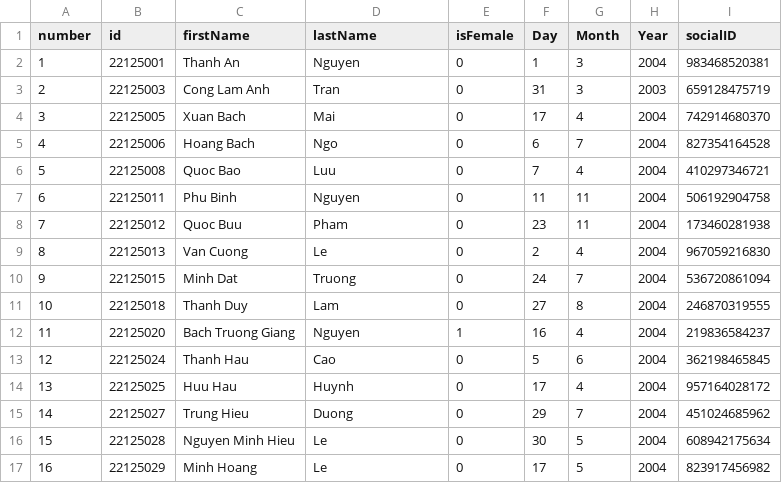
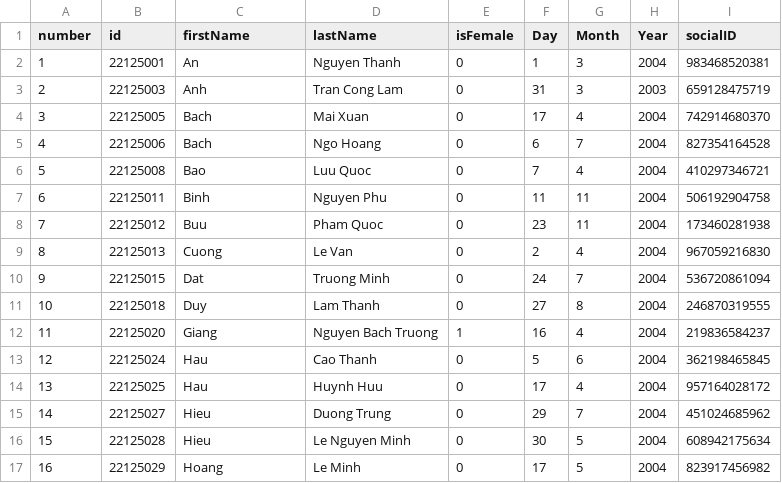
Before and after one commit to ngpin04/Group-4-CS162-Project, a CSV file: data/students.csv, drawn as a sheet; only a part is shown; the diff covers the shown part only.

Commit message:
fixed csv files, fixed display in startYear, removed stu.num, fixed warnings

```diff
--- a/data/students.csv
+++ b/data/students.csv
@@ -1,17 +1,17 @@
 number,id,firstName,lastName,isFemale,Day,Month,Year,socialID
-1,22125001,Thanh An,Nguyen,0,1,3,2004,983468520381
-2,22125003,Cong Lam Anh,Tran,0,31,3,2003,659128475719
-3,22125005,Xuan Bach,Mai,0,17,4,2004,742914680370
-4,22125006,Hoang Bach,Ngo,0,6,7,2004,827354164528
-5,22125008,Quoc Bao,Luu,0,7,4,2004,410297346721
-6,22125011,Phu Binh,Nguyen,0,11,11,2004,506192904758
-7,22125012,Quoc Buu,Pham,0,23,11,2004,173460281938
-8,22125013,Van Cuong,Le,0,2,4,2004,967059216830
-9,22125015,Minh Dat,Truong,0,24,7,2004,536720861094
-10,22125018,Thanh Duy,Lam,0,27,8,2004,246870319555
-11,22125020,Bach Truong Giang,Nguyen,1,16,4,2004,219836584237
-12,22125024,Thanh Hau,Cao,0,5,6,2004,362198465845
-13,22125025,Huu Hau,Huynh,0,17,4,2004,957164028172
-14,22125027,Trung Hieu,Duong,0,29,7,2004,451024685962
-15,22125028,Nguyen Minh Hieu,Le,0,30,5,2004,608942175634
-16,22125029,Minh Hoang,Le,0,17,5,2004,823917456982
+1,22125001,An,Nguyen Thanh ,0,1,3,2004,983468520381
+2,22125003,Anh,Tran Cong Lam ,0,31,3,2003,659128475719
+3,22125005,Bach,Mai Xuan ,0,17,4,2004,742914680370
+4,22125006,Bach,Ngo Hoang ,0,6,7,2004,827354164528
+5,22125008,Bao,Luu Quoc ,0,7,4,2004,410297346721
+6,22125011,Binh,Nguyen Phu ,0,11,11,2004,506192904758
+7,22125012,Buu,Pham Quoc ,0,23,11,2004,173460281938
+8,22125013,Cuong,Le Van ,0,2,4,2004,967059216830
+9,22125015,Dat,Truong Minh ,0,24,7,2004,536720861094
+10,22125018,Duy,Lam Thanh ,0,27,8,2004,246870319555
+11,22125020,Giang,Nguyen Bach Truong ,1,16,4,2004,219836584237
+12,22125024,Hau,Cao Thanh ,0,5,6,2004,362198465845
+13,22125025,Hau,Huynh Huu ,0,17,4,2004,957164028172
+14,22125027,Hieu,Duong Trung ,0,29,7,2004,451024685962
+15,22125028,Hieu,Le Nguyen Minh ,0,30,5,2004,608942175634
+16,22125029,Hoang,Le Minh ,0,17,5,2004,823917456982
```
Also changed, not shown: 82 edited cells elsewhere in this file, data/students1.csv, data/students2.csv, 7 other files.
